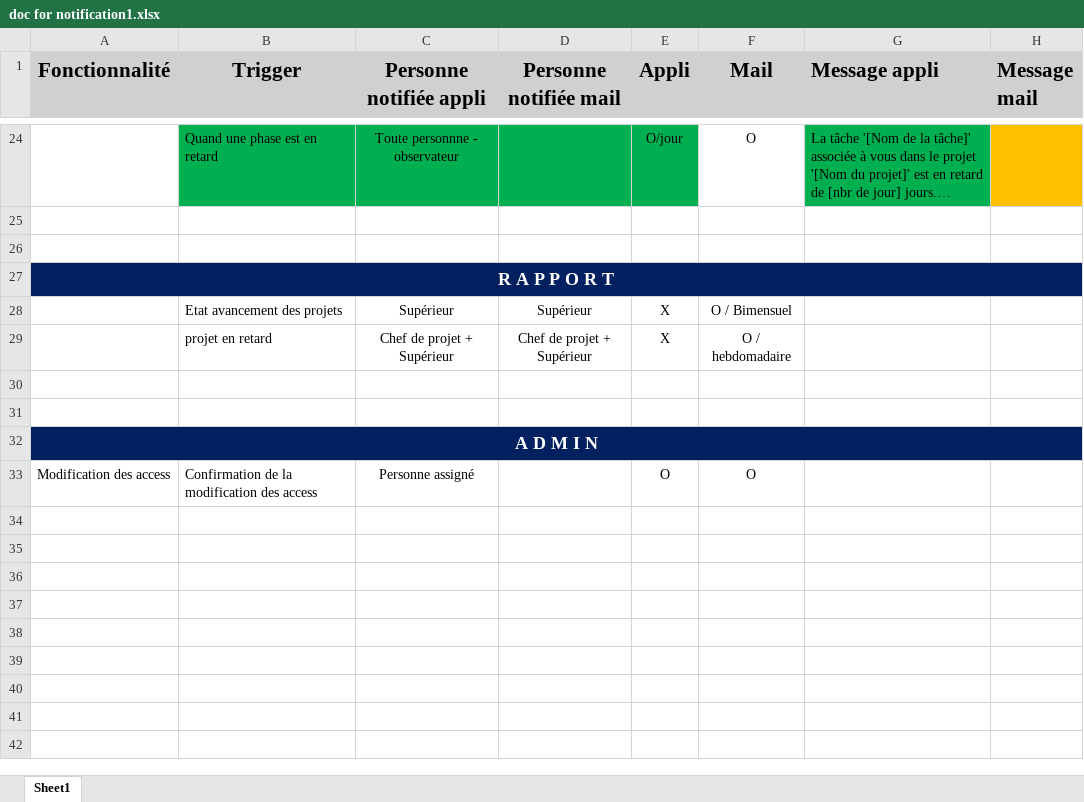
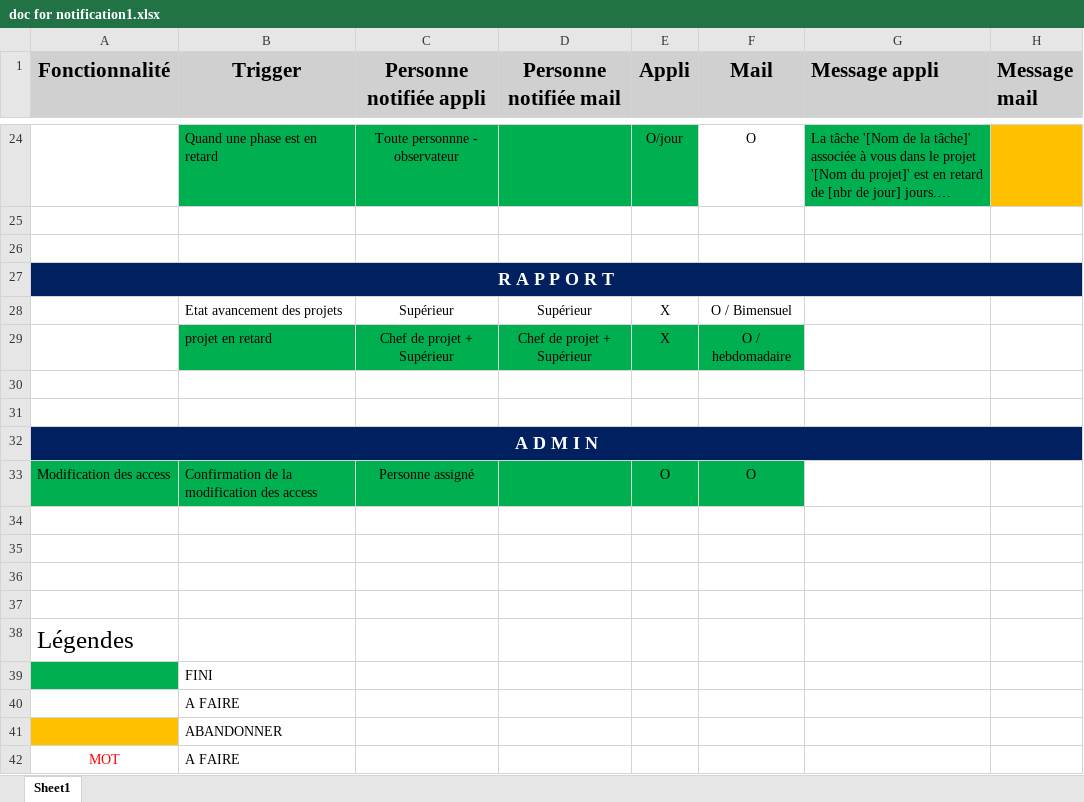
Before and after one commit to Jessica-RANDRIANANDRAINA/gmp-front, an Excel workbook: data/doc for notification1.xlsx, sheet Sheet1, drawn as a sheet; only a part is shown, gaps mark what is left out; long unchanged cells end in …; values as stored, in another font and other column widths than the file's, no borders; the diff names each change by its address in the sheet, - before the commit and + after, or states it on an @@ line.

Commit message:
UP: doc notif

```diff
--- a/data/doc for notification1.xlsx (sheet Sheet1)
+++ b/data/doc for notification1.xlsx (sheet Sheet1)
-B29:F29 fill: none
+B29:F29 fill: #00B050
-A33:F33 fill: none
+A33:F33 fill: #00B050
+row 34: (empty)
+row 35: (empty)
+row 36: (empty)
+row 37: (empty)
+row 38: Légendes
+row 39:  | FINI
+row 40:  | A FAIRE
+row 41:  | ABANDONNER
+row 42: MOT | A FAIRE
```
